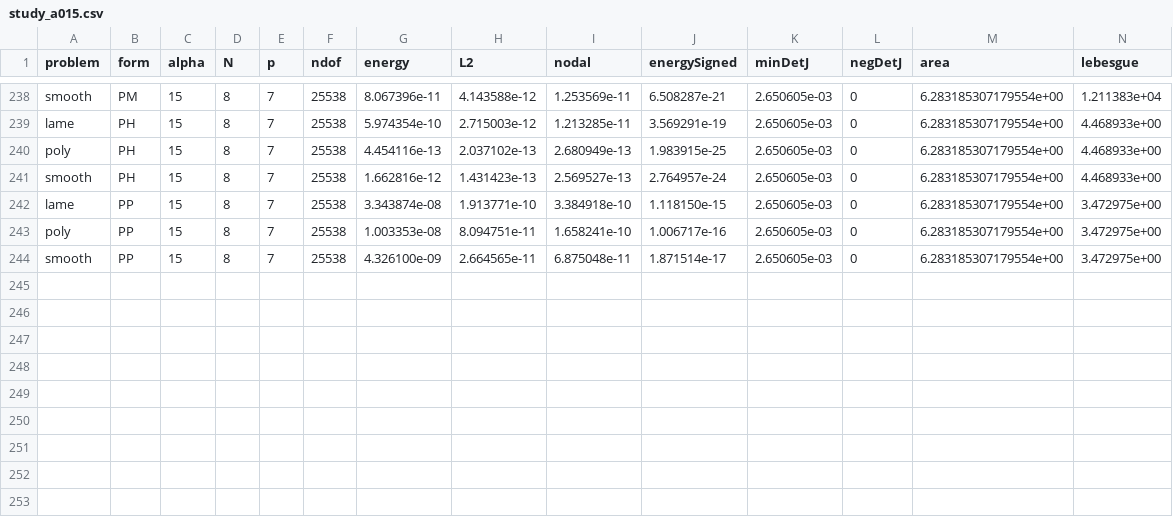
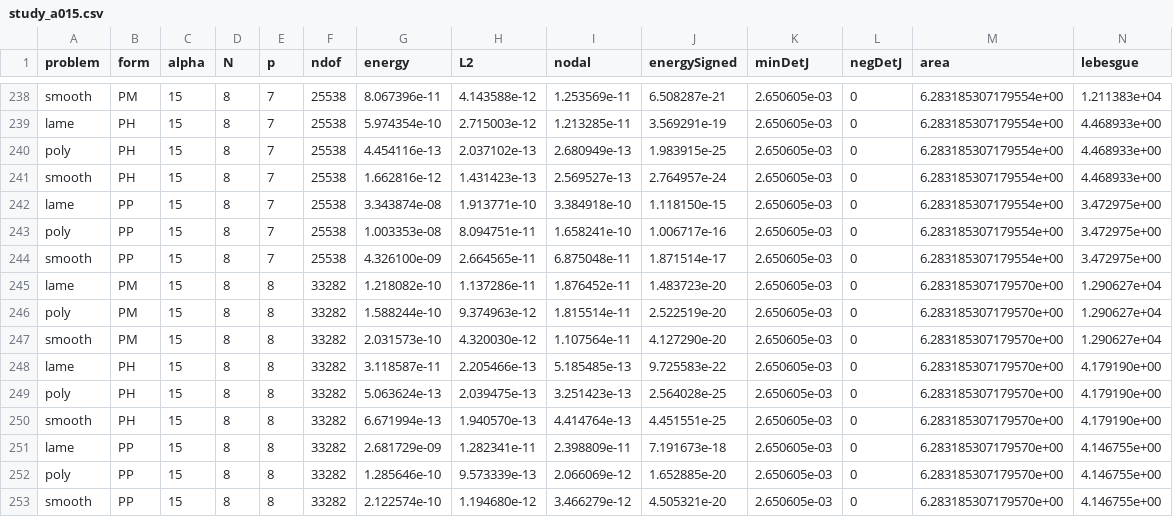
Before and after one commit to SaschaEisentraeger/USEM-MATLAB, a CSV file: studies/thick_cylinder/results/raw/study_a015.csv, drawn as a sheet; only a part is shown, gaps mark what is left out; rows hold the shown columns only; the diff names each change by its address in the sheet, - before the commit and + after, or states it on an @@ line.

```diff
--- a/studies/thick_cylinder/results/raw/study_a015.csv
+++ b/studies/thick_cylinder/results/raw/study_a015.csv
+row 245: lame | PM | 15 | 8 | 8 | 33282 | 1.218082e-10 | 1.137286e-11 | 1.876452e-11 | 1.483723e-20 | 2.650605e-03 | 0 | 6.283185307179570e+00 | 1.290627e+04
+row 246: poly | PM | 15 | 8 | 8 | 33282 | 1.588244e-10 | 9.374963e-12 | 1.815514e-11 | 2.522519e-20 | 2.650605e-03 | 0 | 6.283185307179570e+00 | 1.290627e+04
+row 247: smooth | PM | 15 | 8 | 8 | 33282 | 2.031573e-10 | 4.320030e-12 | 1.107564e-11 | 4.127290e-20 | 2.650605e-03 | 0 | 6.283185307179570e+00 | 1.290627e+04
+row 248: lame | PH | 15 | 8 | 8 | 33282 | 3.118587e-11 | 2.205466e-13 | 5.185485e-13 | 9.725583e-22 | 2.650605e-03 | 0 | 6.283185307179570e+00 | 4.179190e+00
+row 249: poly | PH | 15 | 8 | 8 | 33282 | 5.063624e-13 | 2.039475e-13 | 3.251423e-13 | 2.564028e-25 | 2.650605e-03 | 0 | 6.283185307179570e+00 | 4.179190e+00
+row 250: smooth | PH | 15 | 8 | 8 | 33282 | 6.671994e-13 | 1.940570e-13 | 4.414764e-13 | 4.451551e-25 | 2.650605e-03 | 0 | 6.283185307179570e+00 | 4.179190e+00
+row 251: lame | PP | 15 | 8 | 8 | 33282 | 2.681729e-09 | 1.282341e-11 | 2.398809e-11 | 7.191673e-18 | 2.650605e-03 | 0 | 6.283185307179570e+00 | 4.146755e+00
+row 252: poly | PP | 15 | 8 | 8 | 33282 | 1.285646e-10 | 9.573339e-13 | 2.066069e-12 | 1.652885e-20 | 2.650605e-03 | 0 | 6.283185307179570e+00 | 4.146755e+00
+row 253: smooth | PP | 15 | 8 | 8 | 33282 | 2.122574e-10 | 1.194680e-12 | 3.466279e-12 | 4.505321e-20 | 2.650605e-03 | 0 | 6.283185307179570e+00 | 4.146755e+00
```
Also changed, not shown: studies/thick_cylinder/results/raw/study_a000.csv, 2 other files.
